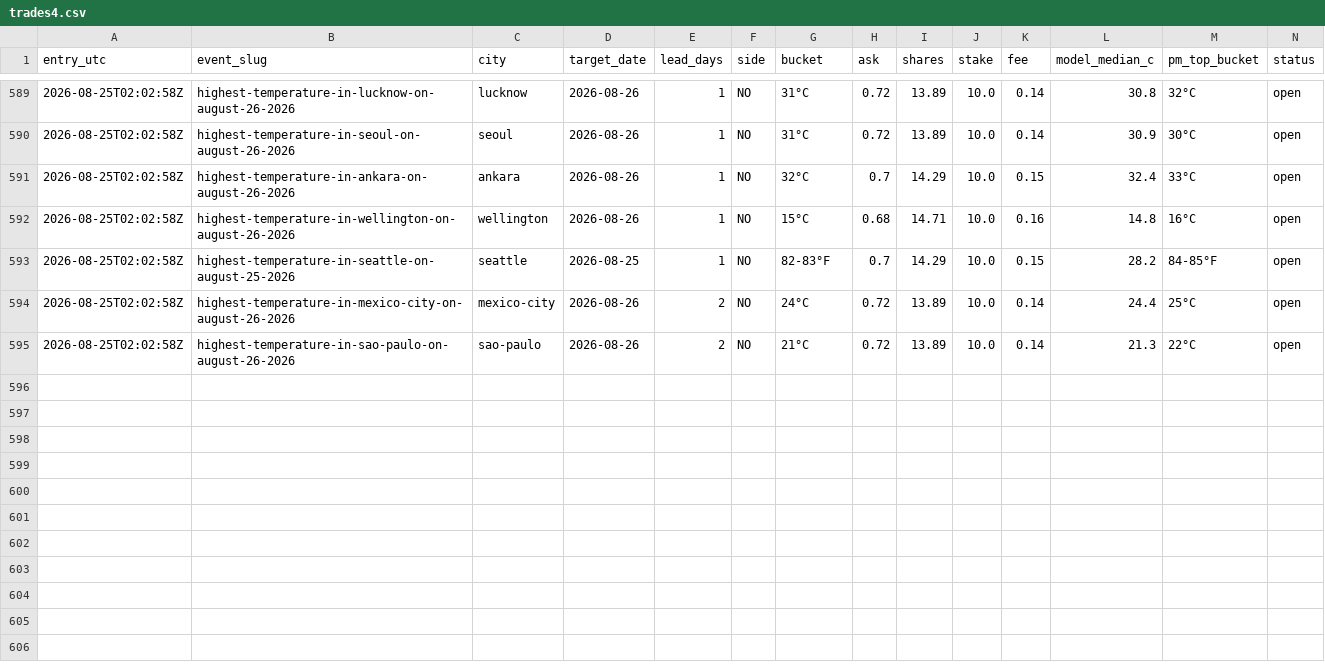
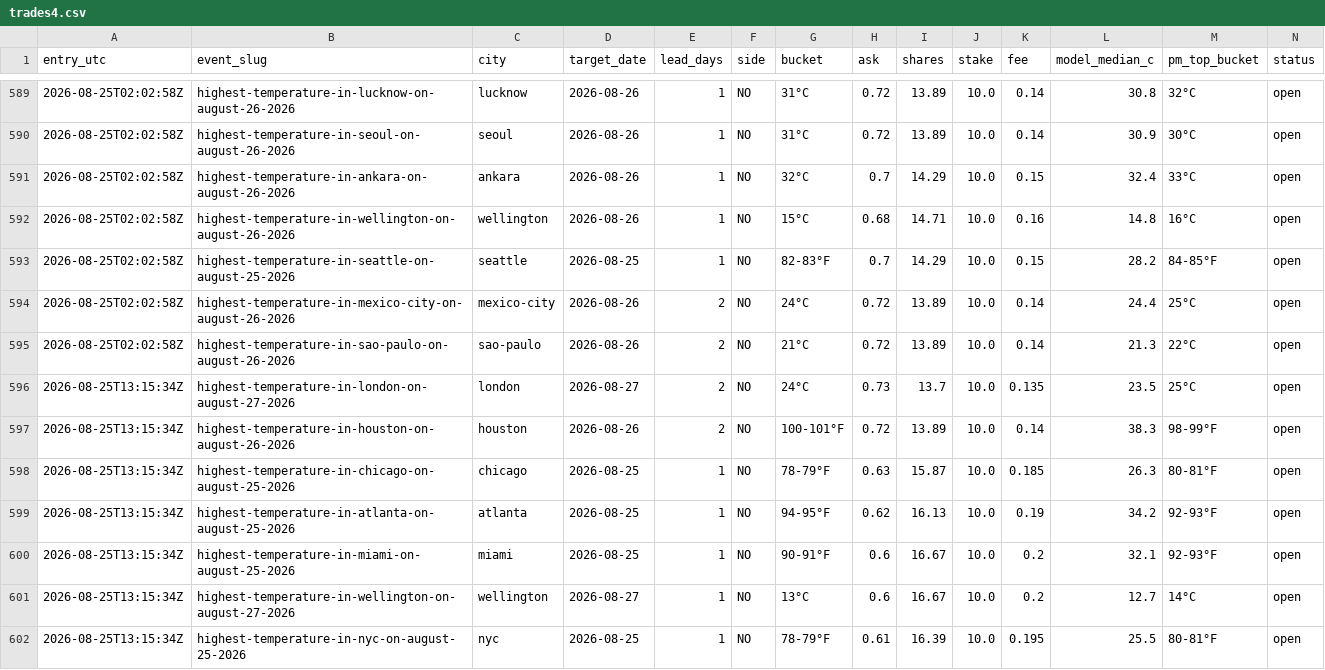
Before and after one commit to caohainguyen103-coder/temp-tracker, a CSV file: data/trades4.csv, drawn as a sheet; only a part is shown, gaps mark what is left out; rows hold the shown columns only; the diff covers the shown part only; the diff names each change by its address in the sheet, - before the commit and + after, or states it on an @@ line.

```diff
--- a/data/trades4.csv
+++ b/data/trades4.csv
+row 596: 2026-08-25T13:15:34Z | highest-temperature-in-london-on-august-27-2026 | london | 2026-08-27 | 2 | NO | 24°C | 0.73 | 13.7 | 10.0 | 0.135 | 23.5 | 25°C | open
+row 597: 2026-08-25T13:15:34Z | highest-temperature-in-houston-on-august-26-2026 | houston | 2026-08-26 | 2 | NO | 100-101°F | 0.72 | 13.89 | 10.0 | 0.14 | 38.3 | 98-99°F | open
+row 598: 2026-08-25T13:15:34Z | highest-temperature-in-chicago-on-august-25-2026 | chicago | 2026-08-25 | 1 | NO | 78-79°F | 0.63 | 15.87 | 10.0 | 0.185 | 26.3 | 80-81°F | open
+row 599: 2026-08-25T13:15:34Z | highest-temperature-in-atlanta-on-august-25-2026 | atlanta | 2026-08-25 | 1 | NO | 94-95°F | 0.62 | 16.13 | 10.0 | 0.19 | 34.2 | 92-93°F | open
+row 600: 2026-08-25T13:15:34Z | highest-temperature-in-miami-on-august-25-2026 | miami | 2026-08-25 | 1 | NO | 90-91°F | 0.6 | 16.67 | 10.0 | 0.2 | 32.1 | 92-93°F | open
+row 601: 2026-08-25T13:15:34Z | highest-temperature-in-wellington-on-august-27-2026 | wellington | 2026-08-27 | 1 | NO | 13°C | 0.6 | 16.67 | 10.0 | 0.2 | 12.7 | 14°C | open
+row 602: 2026-08-25T13:15:34Z | highest-temperature-in-nyc-on-august-25-2026 | nyc | 2026-08-25 | 1 | NO | 78-79°F | 0.61 | 16.39 | 10.0 | 0.195 | 25.5 | 80-81°F | open
```
Also changed, not shown: 52 edited cells elsewhere in this file, data/trades16.csv, data/trades5.csv, 5 other files.
